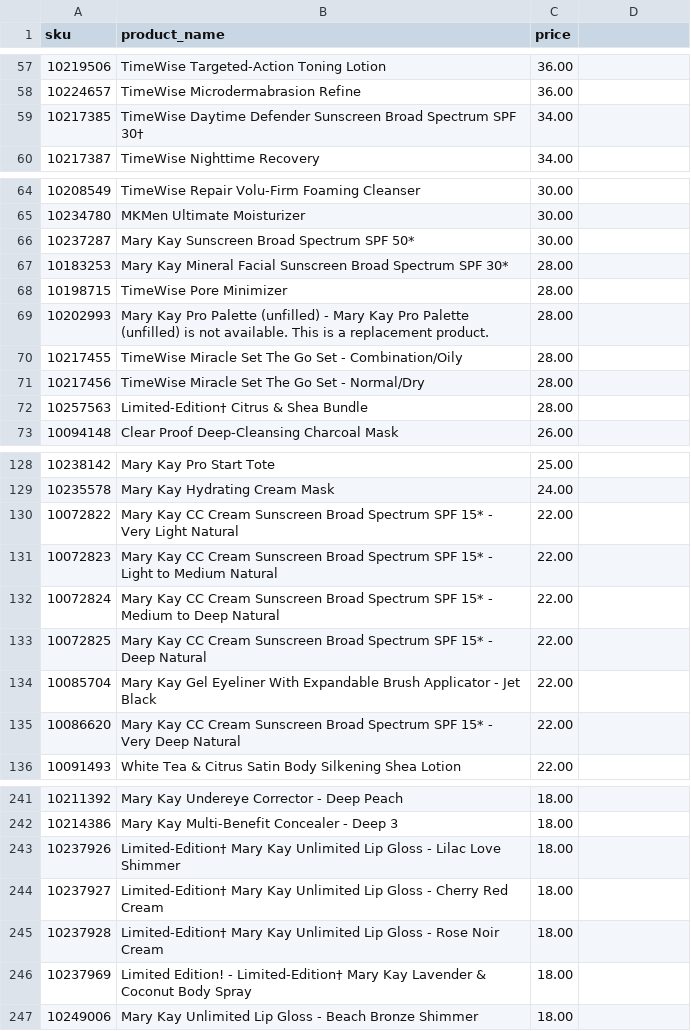
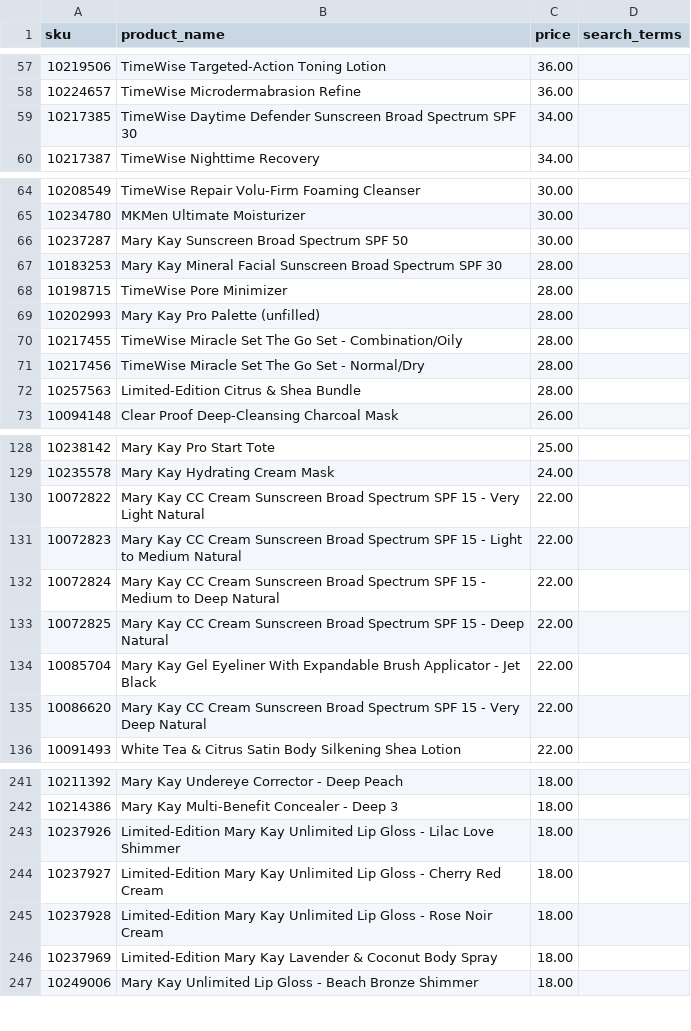
Before and after one commit to esuarkb/mypinkassistant, a CSV file: catalog/en.csv, drawn as a sheet; only a part is shown, gaps mark what is left out; the diff covers the shown part only.

Commit message:
catalog tweaks

```diff
--- a/catalog/en.csv
+++ b/catalog/en.csv
@@ -1 +1 @@
-sku,product_name,price,,,,
+sku,product_name,price,search_terms,,,
@@ -58,3 +58,3 @@ sku,product_name,price,,,,
 10224657,TimeWise Microdermabrasion Refine,36.00,,,,
-10217385,TimeWise Daytime Defender Sunscreen Broad Spectrum SPF 30†,34.00,,,,
+10217385,TimeWise Daytime Defender Sunscreen Broad Spectrum SPF 30,34.00,,,,
 10217387,TimeWise Nighttime Recovery,34.00,,,,
@@ -65,9 +65,9 @@ sku,product_name,price,,,,
 10234780,MKMen Ultimate Moisturizer,30.00,,,,
-10237287,Mary Kay Sunscreen Broad Spectrum SPF 50*,30.00,,,,
-10183253,Mary Kay Mineral Facial Sunscreen Broad Spectrum SPF 30*,28.00,,,,
+10237287,Mary Kay Sunscreen Broad Spectrum SPF 50,30.00,,,,
+10183253,Mary Kay Mineral Facial Sunscreen Broad Spectrum SPF 30,28.00,,,,
 10198715,TimeWise Pore Minimizer,28.00,,,,
-10202993,Mary Kay Pro Palette (unfilled) - Mary Kay Pro Palette (unfilled) is not available. This is a replacement product.,28.00,,,,
+10202993,Mary Kay Pro Palette (unfilled),28.00,,,,
 10217455,TimeWise Miracle Set The Go Set - Combination/Oily,28.00,,,,
 10217456,TimeWise Miracle Set The Go Set - Normal/Dry,28.00,,,,
-10257563,Limited-Edition† Citrus & Shea Bundle,28.00,,,,
+10257563,Limited-Edition Citrus & Shea Bundle,28.00,,,,
 10094148,Clear Proof Deep-Cleansing Charcoal Mask,26.00,,,,
@@ -129,8 +129,8 @@ sku,product_name,price,,,,
 10235578,Mary Kay Hydrating Cream Mask,24.00,,,,
-10072822,Mary Kay CC Cream Sunscreen Broad Spectrum SPF 15* - Very Light Natural,22.00,,,,
-10072823,Mary Kay CC Cream Sunscreen Broad Spectrum SPF 15* - Light to Medium Natural,22.00,,,,
-10072824,Mary Kay CC Cream Sunscreen Broad Spectrum SPF 15* - Medium to Deep Natural,22.00,,,,
-10072825,Mary Kay CC Cream Sunscreen Broad Spectrum SPF 15* - Deep Natural,22.00,,,,
+10072822,Mary Kay CC Cream Sunscreen Broad Spectrum SPF 15 - Very Light Natural,22.00,,,,
+10072823,Mary Kay CC Cream Sunscreen Broad Spectrum SPF 15 - Light to Medium Natural,22.00,,,,
+10072824,Mary Kay CC Cream Sunscreen Broad Spectrum SPF 15 - Medium to Deep Natural,22.00,,,,
+10072825,Mary Kay CC Cream Sunscreen Broad Spectrum SPF 15 - Deep Natural,22.00,,,,
 10085704,Mary Kay Gel Eyeliner With Expandable Brush Applicator - Jet Black,22.00,,,,
-10086620,Mary Kay CC Cream Sunscreen Broad Spectrum SPF 15* - Very Deep Natural,22.00,,,,
+10086620,Mary Kay CC Cream Sunscreen Broad Spectrum SPF 15 - Very Deep Natural,22.00,,,,
 10091493,White Tea & Citrus Satin Body Silkening Shea Lotion,22.00,,,,
@@ -242,6 +242,6 @@ sku,product_name,price,,,,
 10214386,Mary Kay Multi-Benefit Concealer - Deep 3,18.00,,,,
-10237926,Limited-Edition† Mary Kay Unlimited Lip Gloss - Lilac Love Shimmer,18.00,,,,
-10237927,Limited-Edition† Mary Kay Unlimited Lip Gloss - Cherry Red Cream,18.00,,,,
-10237928,Limited-Edition† Mary Kay Unlimited Lip Gloss - Rose Noir Cream,18.00,,,,
-10237969,Limited Edition! - Limited-Edition† Mary Kay Lavender & Coconut Body Spray,18.00,,,,
+10237926,Limited-Edition Mary Kay Unlimited Lip Gloss - Lilac Love Shimmer,18.00,,,,
+10237927,Limited-Edition Mary Kay Unlimited Lip Gloss - Cherry Red Cream,18.00,,,,
+10237928,Limited-Edition Mary Kay Unlimited Lip Gloss - Rose Noir Cream,18.00,,,,
+10237969,Limited-Edition Mary Kay Lavender & Coconut Body Spray,18.00,,,,
 10249006,Mary Kay Unlimited Lip Gloss - Beach Bronze Shimmer,18.00,,,,
```
Also changed, not shown: 19 edited cells elsewhere in this file, 1 other file.
